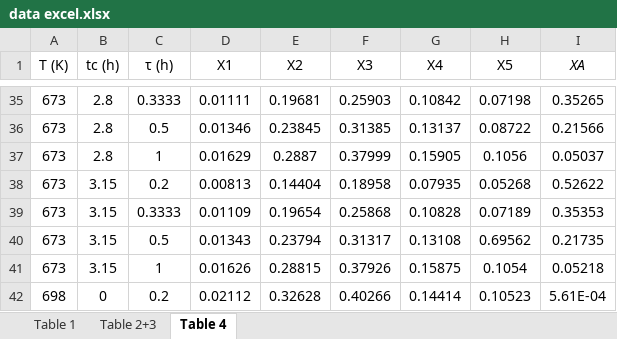
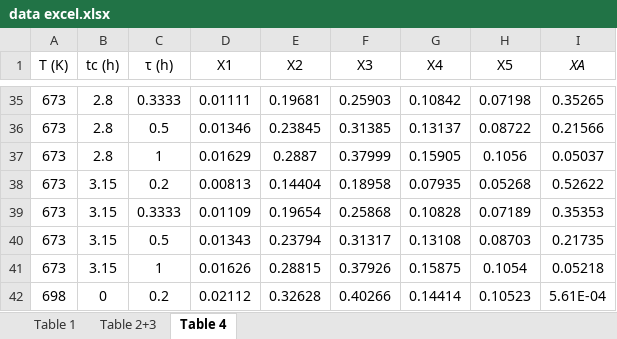
Before and after one commit to LauraBelloR/Project-AI-in-chemical-engineering, an Excel workbook: data excel.xlsx, sheet Table 4, drawn as a sheet; only a part is shown, gaps mark what is left out; values as stored, in another font and other column widths than the file's, no borders; the diff names each change by its address in the sheet, - before the commit and + after, or states it on an @@ line.

Commit message:
Add files via upload

```diff
--- a/data excel.xlsx (sheet Table 4)
+++ b/data excel.xlsx (sheet Table 4)
-H40 (X5): 0.69562
+H40 (X5): 0.08703
```
